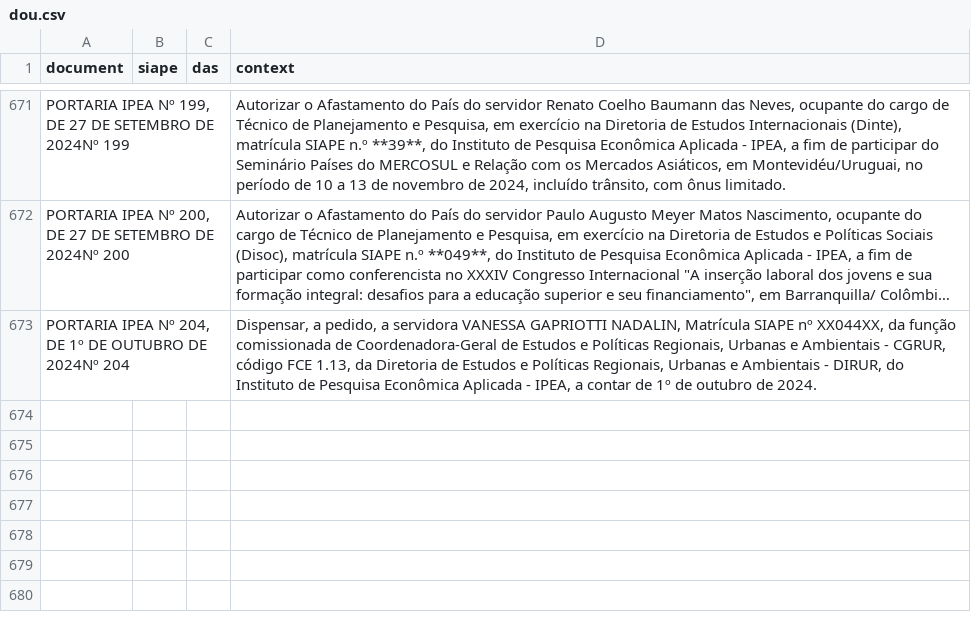
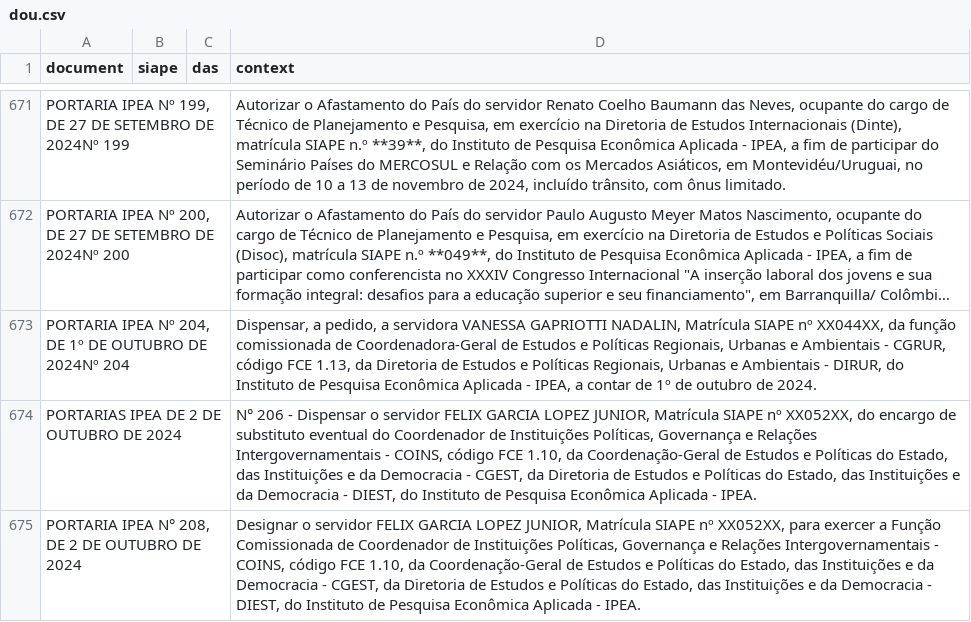
Before and after one commit to BAFurtado/ipea_dou_bot, a CSV file: data/dou.csv, drawn as a sheet; only a part is shown, gaps mark what is left out; long unchanged cells end in …; the diff names each change by its address in the sheet, - before the commit and + after, or states it on an @@ line.

```diff
--- a/data/dou.csv
+++ b/data/dou.csv
+row 674: PORTARIAS IPEA DE 2 DE OUTUBRO DE 2024 |  |  | N° 206 - Dispensar o servidor FELIX GARCIA LOPEZ JUNIOR, Matrícula SIAPE nº XX052XX, do encargo de substituto eventual do Coordenador de Instituições Políticas, Governança e Relações Intergovernamentais - COINS, código FCE 1.10, da Coordenação-Geral de Estudos e Políticas do Estado, das Instituições e da Democracia - CGEST, da Diretoria de Estudos e Políticas do Estado, das Instituições e da Democracia - DIEST, do Instituto de Pesquisa Econômica Aplicada - IPEA.
+row 675: PORTARIA IPEA N° 208, DE 2 DE OUTUBRO DE 2024 |  |  | Designar o servidor FELIX GARCIA LOPEZ JUNIOR, Matrícula SIAPE nº XX052XX, para exercer a Função Comissionada de Coordenador de Instituições Políticas, Governança e Relações Intergovernamentais - COINS, código FCE 1.10, da Coordenação-Geral de Estudos e Políticas do Estado, das Instituições e da Democracia - CGEST, da Diretoria de Estudos e Políticas do Estado, das Instituições e da Democracia - DIEST, do Instituto de Pesquisa Econômica Aplicada - IPEA.
```
Also changed, not shown: 1 other file.
